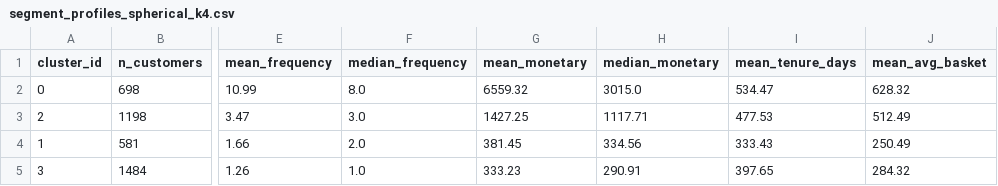
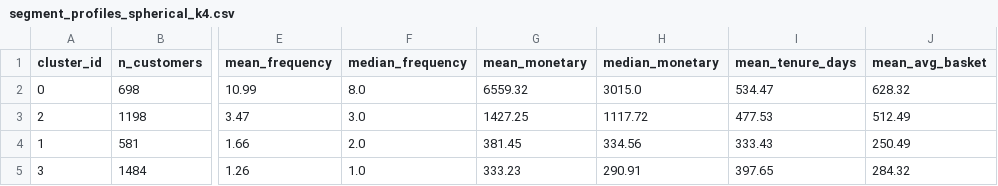
Before and after one commit to Kaninika46/Probably, a CSV file: reports/tables/segment_profiles_spherical_k4.csv, drawn as a sheet; only a part is shown, gaps mark what is left out; the diff names each change by its address in the sheet, - before the commit and + after, or states it on an @@ line.

```diff
--- a/reports/tables/segment_profiles_spherical_k4.csv
+++ b/reports/tables/segment_profiles_spherical_k4.csv
-H3 (median_monetary): 1117.71
+H3 (median_monetary): 1117.72
```
Also changed, not shown: reports/tables/eval_results.csv, reports/tables/lapse_s1_cv.csv, 20 other files.
